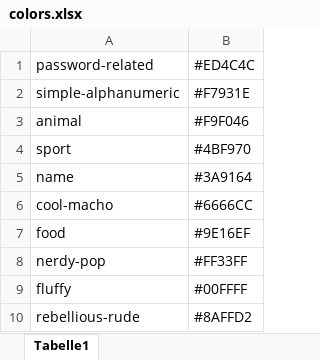
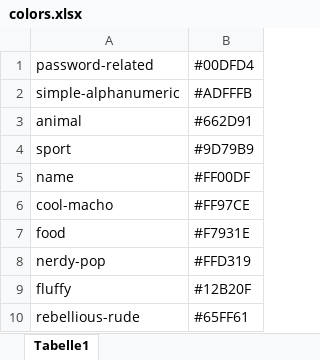
Before and after one commit to alexniggemeyer/Info_Passwords, an Excel workbook: Sketches/colors.xlsx, sheet Tabelle1, drawn as a sheet; values as stored, in another font and other column widths than the file's, no borders; the diff names each change by its address in the sheet, - before the commit and + after, or states it on an @@ line.

Commit message:
new colorz

```diff
--- a/Sketches/colors.xlsx (sheet Tabelle1)
+++ b/Sketches/colors.xlsx (sheet Tabelle1)
-B1: #ED4C4C
+B1: #00DFD4
-B2: #F7931E
+B2: #ADFFFB
-B3: #F9F046
+B3: #662D91
-B4: #4BF970
+B4: #9D79B9
-B5: #3A9164
+B5: #FF00DF
-B6: #6666CC
+B6: #FF97CE
-B7: #9E16EF
+B7: #F7931E
-B8: #FF33FF
+B8: #FFD319
-B9: #00FFFF
+B9: #12B20F
-B10: #8AFFD2
+B10: #65FF61
```
Also changed, not shown: 4 other files.
